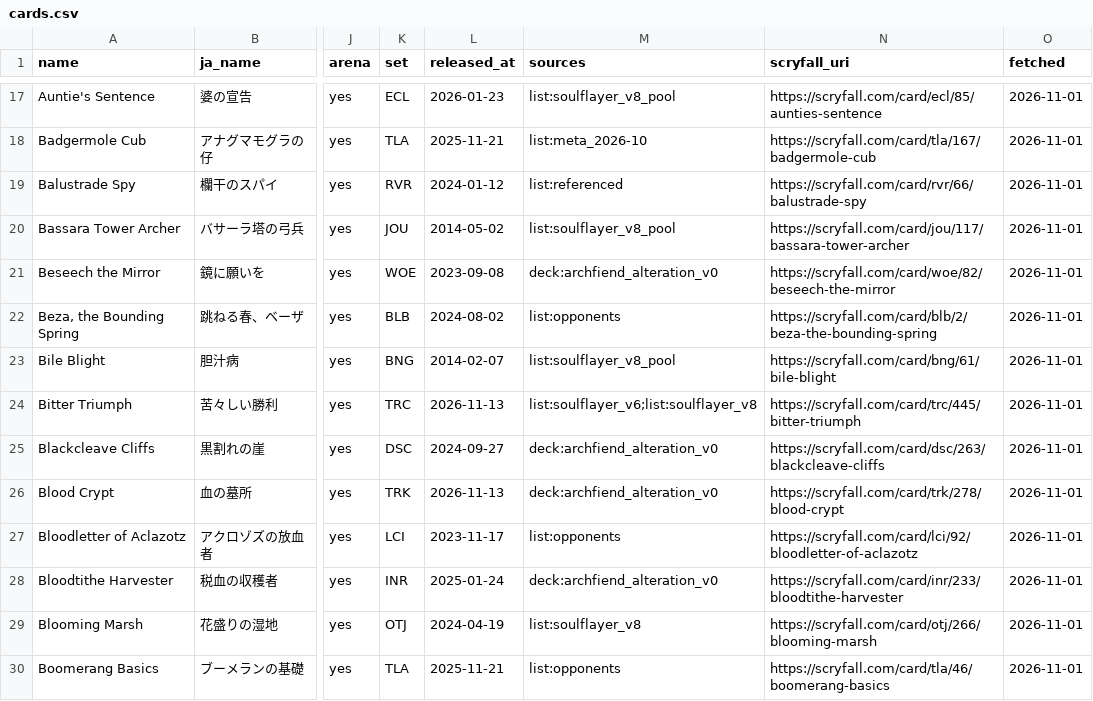
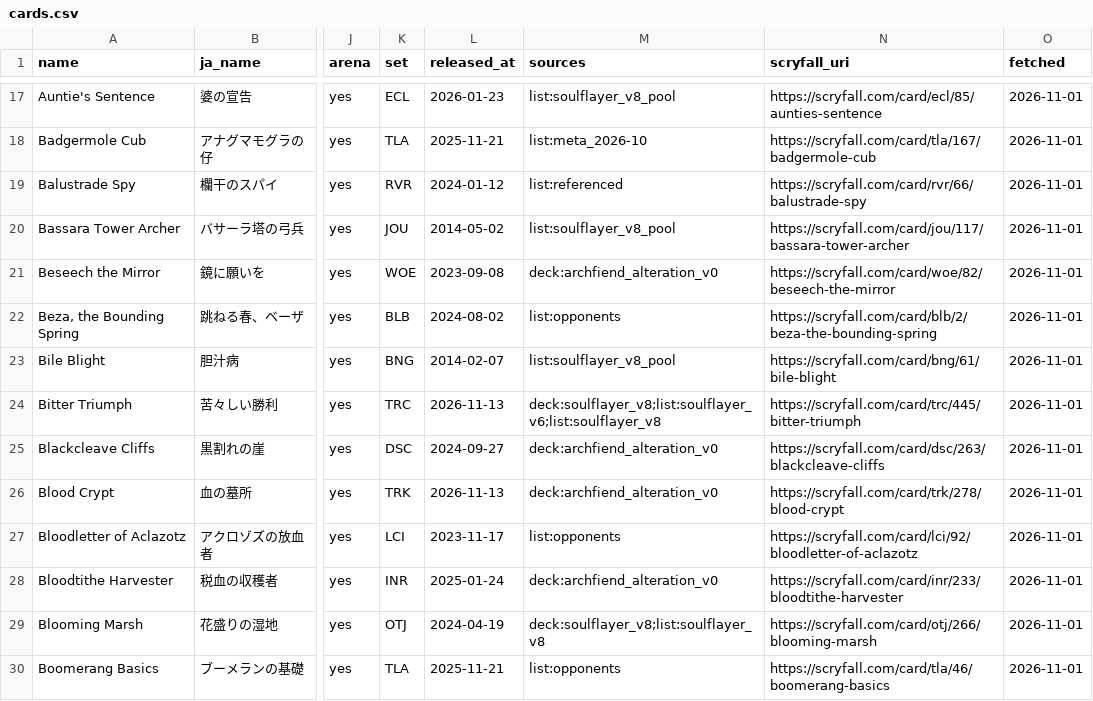
Before and after one commit to RTakayama1293/magic-the-gathering, a CSV file: oracle/cards.csv, drawn as a sheet; only a part is shown, gaps mark what is left out; the diff covers the shown part only; the diff names each change by its address in the sheet, - before the commit and + after, or states it on an @@ line.

```diff
--- a/oracle/cards.csv
+++ b/oracle/cards.csv
-M24 (sources): list:soulflayer_v6;list:soulflayer_v8
+M24 (sources): deck:soulflayer_v8;list:soulflayer_v6;list:soulflayer_v8
-M29 (sources): list:soulflayer_v8
+M29 (sources): deck:soulflayer_v8;list:soulflayer_v8
```
Also changed, not shown: 29 edited cells elsewhere in this file, 8 other files.
